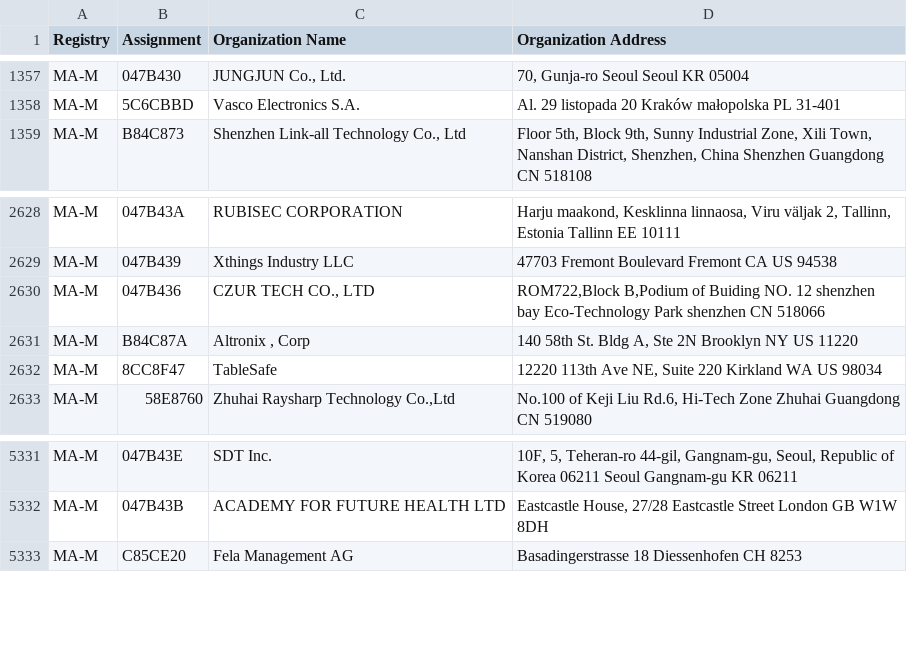
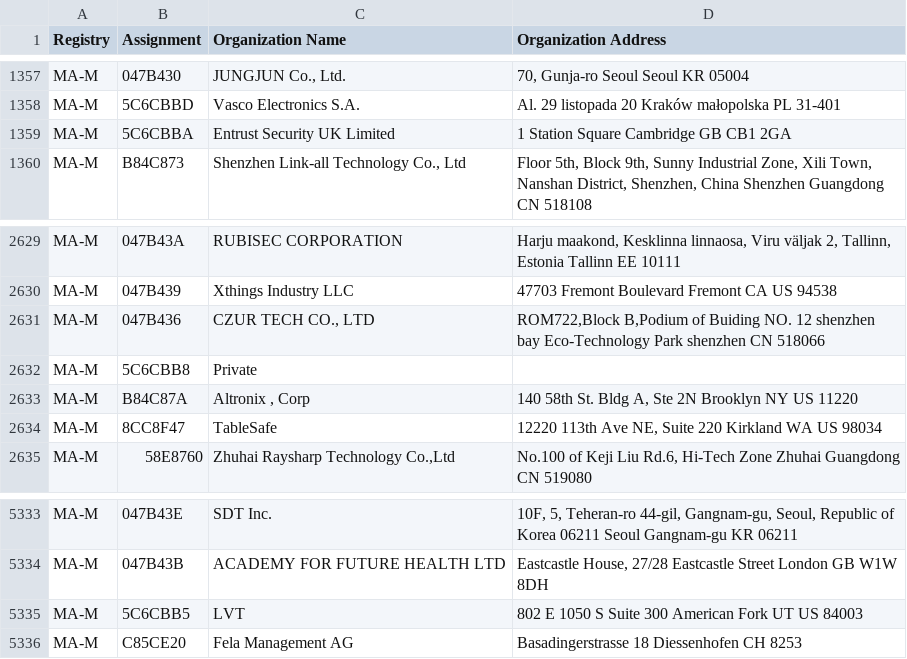
Before and after one commit to scanopy/scanopy, a CSV file: backend/assets/mam.csv, drawn as a sheet; only a part is shown, gaps mark what is left out.

```diff
--- a/backend/assets/mam.csv
+++ b/backend/assets/mam.csv
@@ -1358,2 +1358,3 @@ MA-M,047B430,"JUNGJUN Co., Ltd.","70, Gunja-ro Seoul Seoul KR 05004 "
 MA-M,5C6CBBD,Vasco Electronics S.A.,Al. 29 listopada 20 Kraków małopolska PL 31-401
+MA-M,5C6CBBA,Entrust Security UK Limited,1 Station Square Cambridge  GB CB1 2GA
 MA-M,B84C873,"Shenzhen Link-all Technology Co., Ltd","Floor 5th, Block 9th, Sunny Industrial Zone, Xili Town, Nanshan District, Shenzhen, China  Shenzhen Guangdong CN 518108 "
@@ -2630,2 +2631,3 @@ MA-M,047B439,Xthings Industry LLC,47703 Fremont Boulevard Fremont CA US 94538
 MA-M,047B436,"CZUR TECH CO., LTD","ROM722,Block B,Podium of Buiding NO. 12 shenzhen bay Eco-Technology Park  shenzhen  CN 518066 "
+MA-M,5C6CBB8,Private,
 MA-M,B84C87A,"Altronix , Corp","140 58th St. Bldg A, Ste 2N Brooklyn NY US 11220 "
@@ -5332,2 +5334,3 @@ MA-M,047B43E,SDT Inc.,"10F, 5, Teheran-ro 44-gil, Gangnam-gu, Seoul, Republic of
 MA-M,047B43B,ACADEMY FOR FUTURE HEALTH LTD,"Eastcastle House, 27/28 Eastcastle Street London  GB W1W 8DH "
+MA-M,5C6CBB5,LVT,802 E 1050 S Suite 300 American Fork UT US 84003
 MA-M,C85CE20,Fela Management AG ,Basadingerstrasse 18 Diessenhofen  CH 8253
```
Also changed, not shown: backend/assets/oui36.csv, 7 other files.
